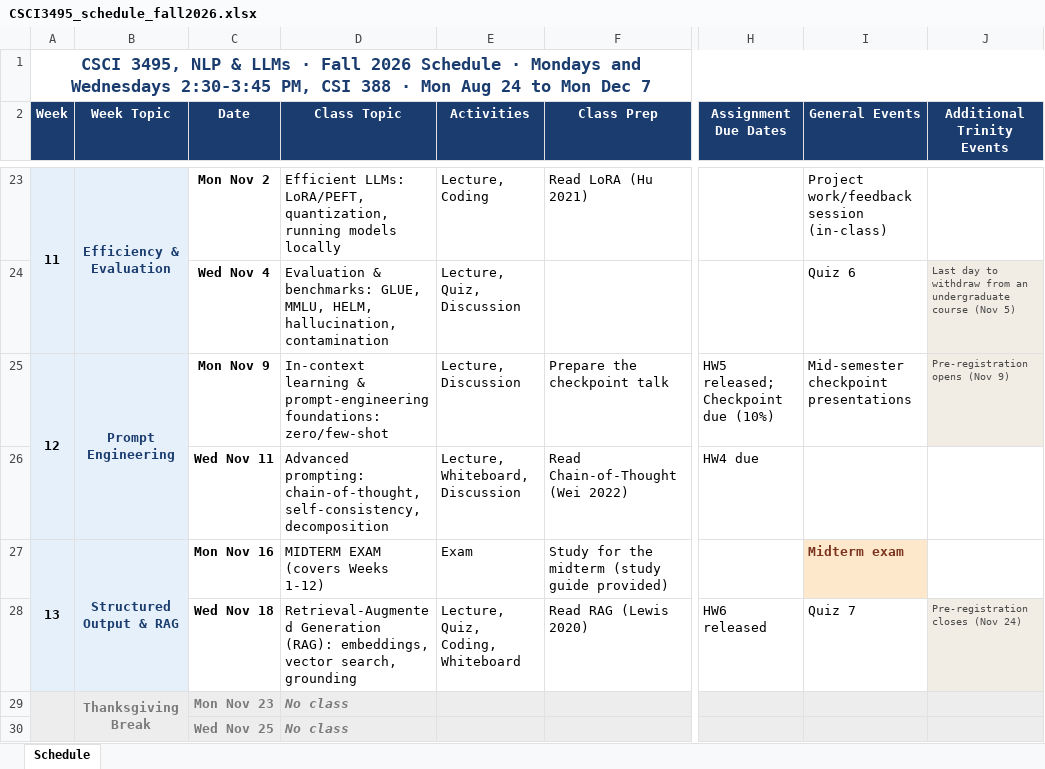
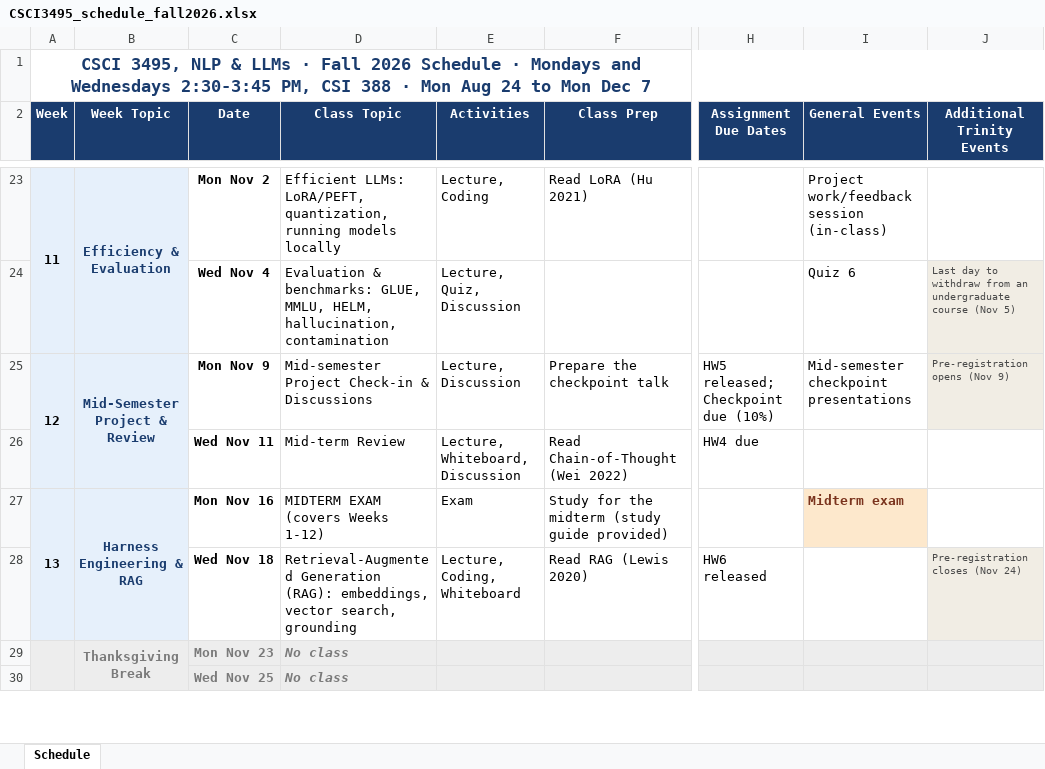
Before and after one commit to edavalosanaya/CSCI3495_NLP_LLMs_Student, an Excel workbook: schedule/CSCI3495_schedule_fall2026.xlsx, sheet Schedule, drawn as a sheet; only a part is shown, gaps mark what is left out; values as stored, in another font and other column widths than the file's, no borders; the diff covers the shown part only; the diff names each change by its address in the sheet, - before the commit and + after, or states it on an @@ line.

Commit message:
Publish course materials (cf8c35a6)
Generated by scripts/publish_student.py from the source repository at cf8c35a6: "Week 12-15 schedule, retire Quiz 7, and rewrite the midterm"

```diff
--- a/schedule/CSCI3495_schedule_fall2026.xlsx (sheet Schedule)
+++ b/schedule/CSCI3495_schedule_fall2026.xlsx (sheet Schedule)
-B25 (Week Topic): Prompt Engineering
+B25 (Week Topic): Mid-Semester Project & Review
-D25 (Class Topic): In-context learning & prompt-engineering foundations: zero/few-shot
+D25 (Class Topic): Mid-semester Project Check-in & Discussions
-D26 (Class Topic): Advanced prompting: chain-of-thought, self-consistency, decomposition
+D26 (Class Topic): Mid-term Review
-B27 (Week Topic): Structured Output & RAG
+B27 (Week Topic): Harness Engineering & RAG
-E28 (Activities): Lecture, Quiz, Coding, Whiteboard
+E28 (Activities): Lecture, Coding, Whiteboard
-I28 (General Events): Quiz 7
+I28 (General Events): (empty)
```
Also changed, not shown: 8 edited cells elsewhere in this sheet, 3 other files.
